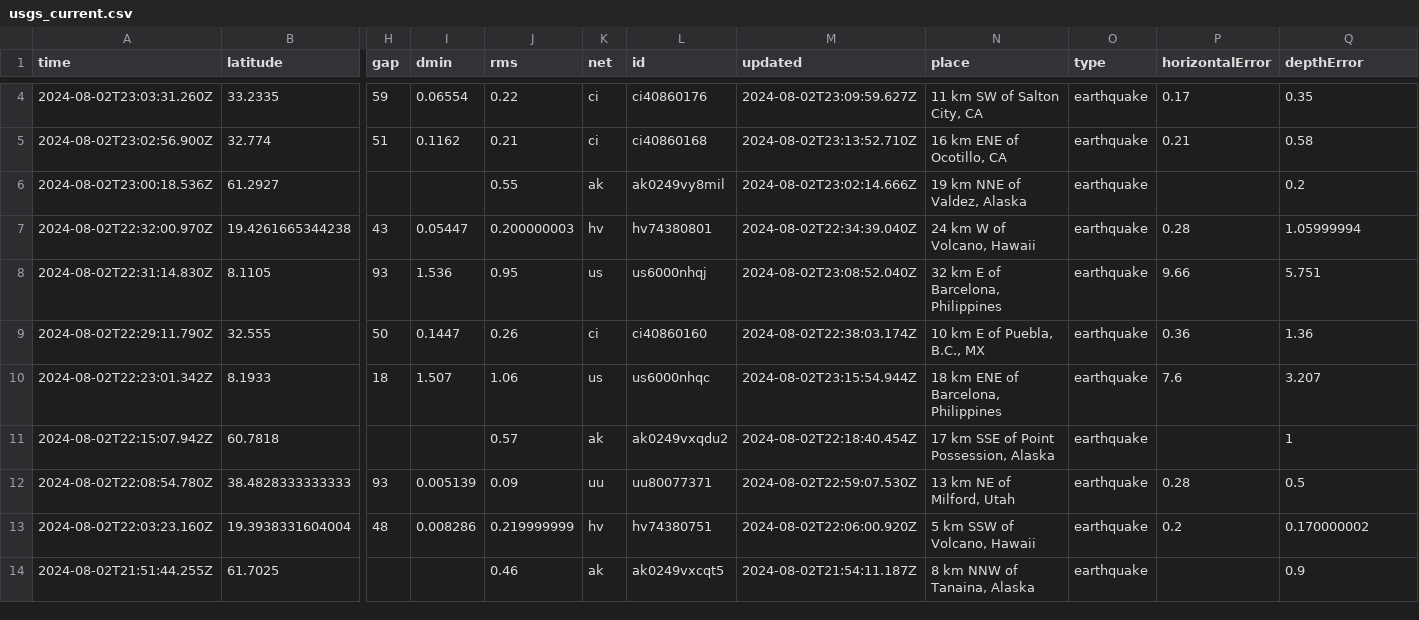
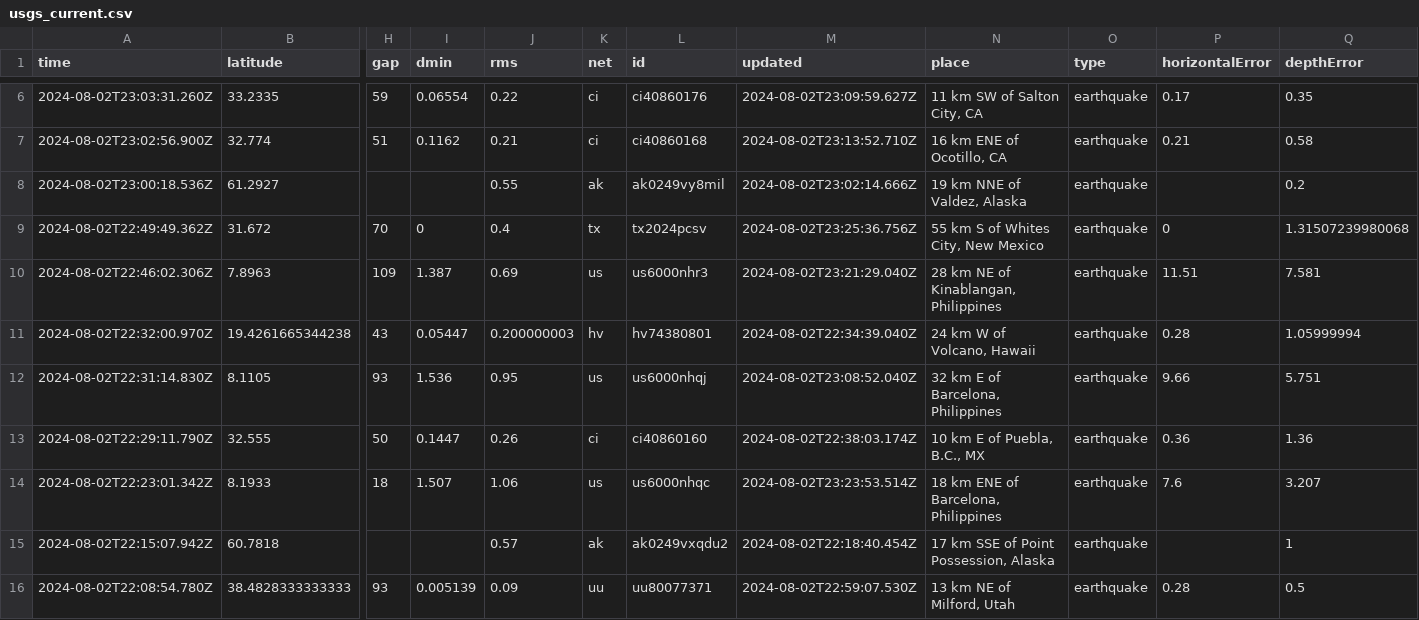
Before and after one commit to abhjtbhrli/nicar22-github-actions, a CSV file: usgs_current.csv, drawn as a sheet; only a part is shown, gaps mark what is left out; the shorter side is filled out with more unchanged rows; addresses are those after the commit; rows hold the shown columns only; the diff covers the shown part only; the diff names each change by its address in the sheet, - before the commit and + after, or states it on an @@ line.

```diff
--- a/usgs_current.csv
+++ b/usgs_current.csv
+row 9: 2024-08-02T22:49:49.362Z | 31.672 | 70 | 0 | 0.4 | tx | tx2024pcsv | 2024-08-02T23:25:36.756Z | 55 km S of Whites City, New Mexico | earthquake | 0 | 1.31507239980068
+row 10: 2024-08-02T22:46:02.306Z | 7.8963 | 109 | 1.387 | 0.69 | us | us6000nhr3 | 2024-08-02T23:21:29.040Z | 28 km NE of Kinablangan, Philippines | earthquake | 11.51 | 7.581
-M14 (updated): 2024-08-02T23:15:54.944Z
+M14 (updated): 2024-08-02T23:23:53.514Z
```
Also changed, not shown: 3 added rows and 2 removed rows elsewhere in this file, 1 other file.
